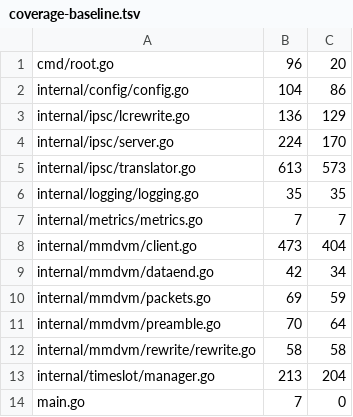
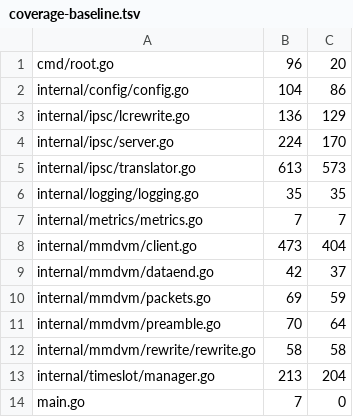
Before and after one commit to USA-RedDragon/ipsc2mmdvm, a TSV file: .github/coverage-baseline.tsv, drawn as a sheet.

```diff
--- a/.github/coverage-baseline.tsv
+++ b/.github/coverage-baseline.tsv
@@ -8,3 +8,3 @@ internal/metrics/metrics.go	7	7
 internal/mmdvm/client.go	473	404
-internal/mmdvm/dataend.go	42	34
+internal/mmdvm/dataend.go	42	37
 internal/mmdvm/packets.go	69	59
```
Also changed, not shown: 1 other file.
